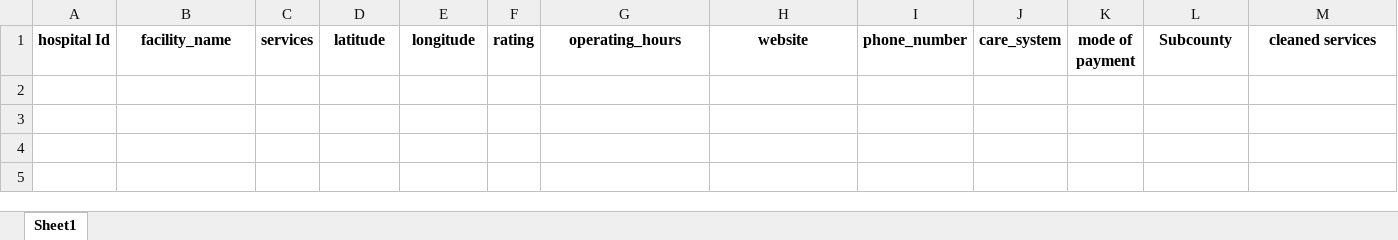
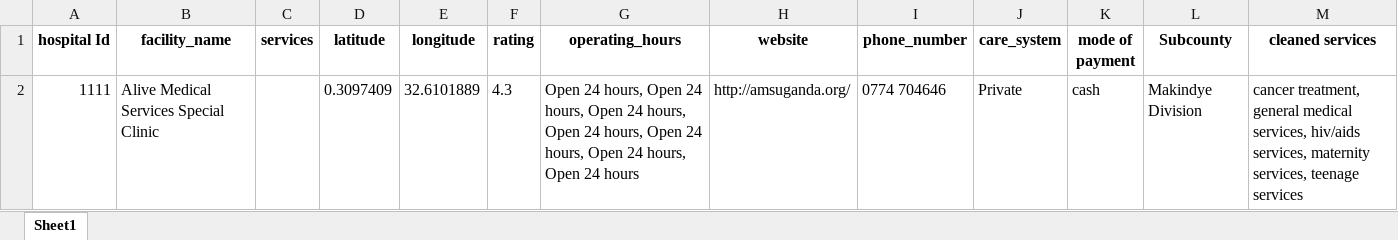
Before and after one commit to rashidkisejjere0784/Health-Care-Recommendation-System-With-CBR-And-Content-Based-Filtering, an Excel workbook: data/temp_data.xlsx, sheet Sheet1, drawn as a sheet; values as stored, in another font and other column widths than the file's, no borders; the diff names each change by its address in the sheet, - before the commit and + after, or states it on an @@ line.

```diff
--- a/data/temp_data.xlsx (sheet Sheet1)
+++ b/data/temp_data.xlsx (sheet Sheet1)
+row 2: 1111 | Alive Medical Services Special Clinic |  | 0.3097409 | 32.6101889 | 4.3 | Open 24 hours, Open 24 hours, Open 24 hours, Open 24 hours, Open 24 hours, Open 24 hours, Open 24 hours | http://amsuganda.org/ | 0774 704646 | Private | cash | Makindye Division | cancer treatment, general medical services, hiv/aids services, maternity services, teenage services
```
Also changed, not shown: data/Kampala & Wakiso.xlsx, 2 other files.
